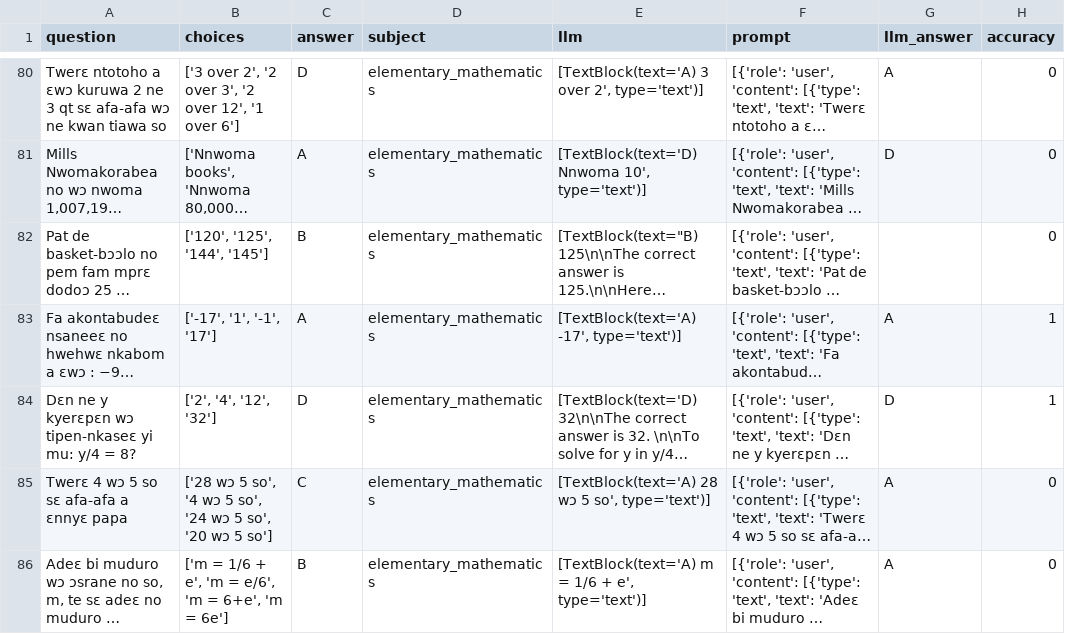
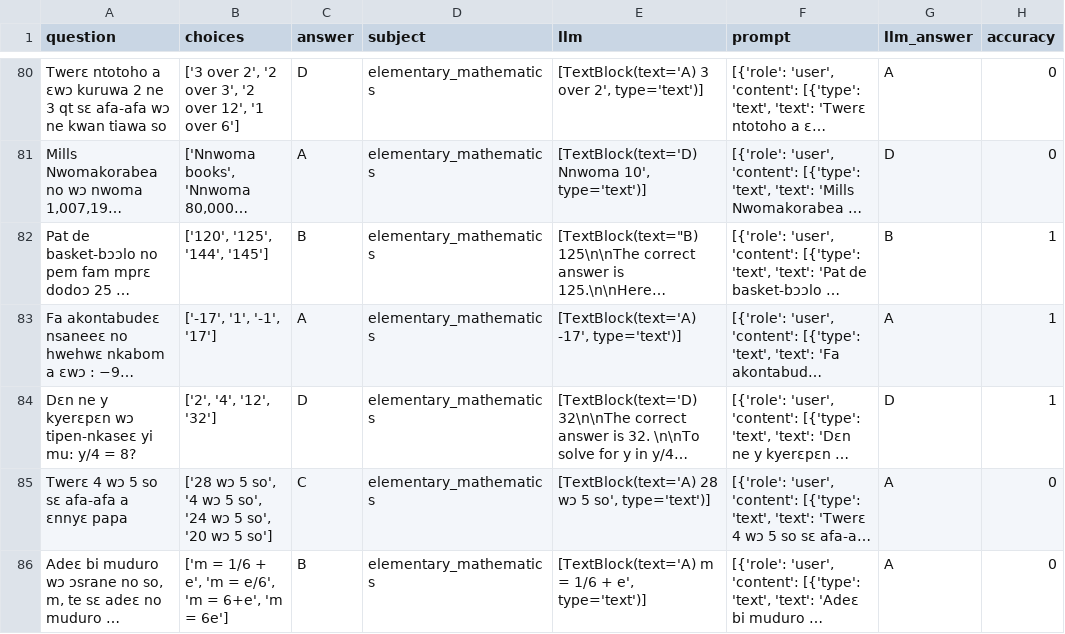
Before and after one commit to ada-b-zhang/llm-research, a CSV file: AfriMMLU/anthropic/sonnet35/accuracy/twi_accuracy.csv, drawn as a sheet; only a part is shown, gaps mark what is left out; long unchanged cells end in …; the diff covers the shown part only; the diff names each change by its address in the sheet, - before the commit and + after, or states it on an @@ line.

```diff
--- a/AfriMMLU/anthropic/sonnet35/accuracy/twi_accuracy.csv
+++ b/AfriMMLU/anthropic/sonnet35/accuracy/twi_accuracy.csv
-G82 (llm_answer): (empty)
+G82 (llm_answer): B
-H82 (accuracy): 0
+H82 (accuracy): 1
```
Also changed, not shown: 44 edited cells elsewhere in this file, AfriMMLU/anthropic/sonnet35/accuracy/eng_accuracy.csv, AfriMMLU/anthropic/sonnet35/accuracy/hau_accuracy.csv, 16 other files.
